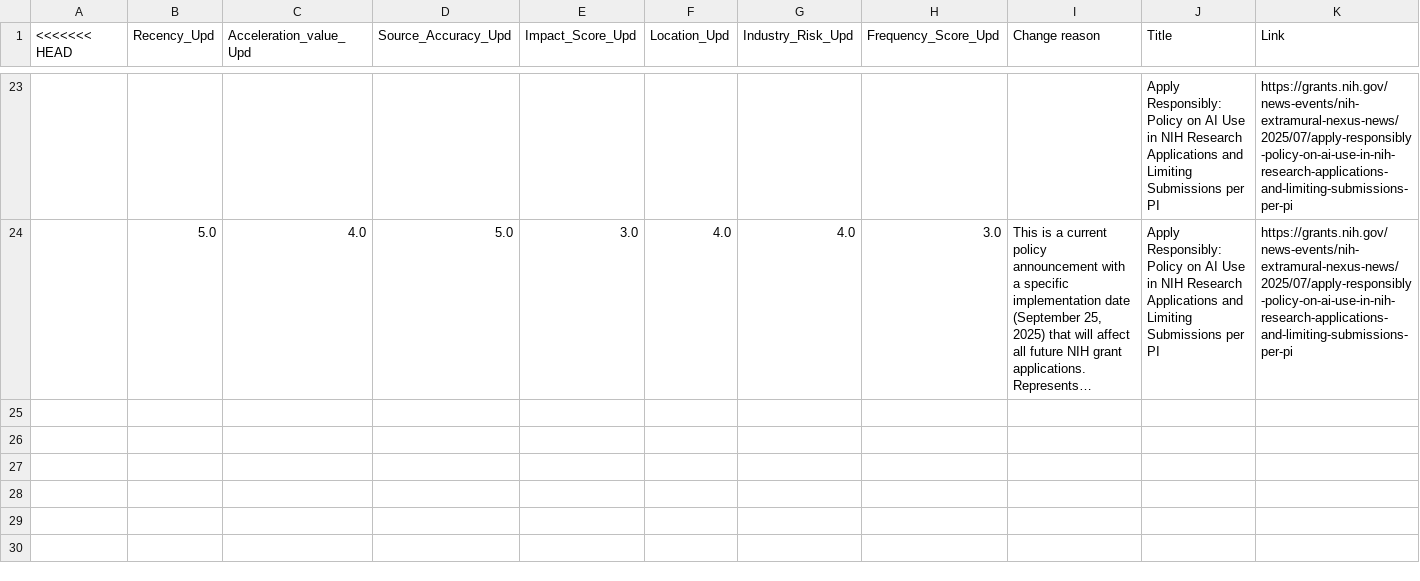
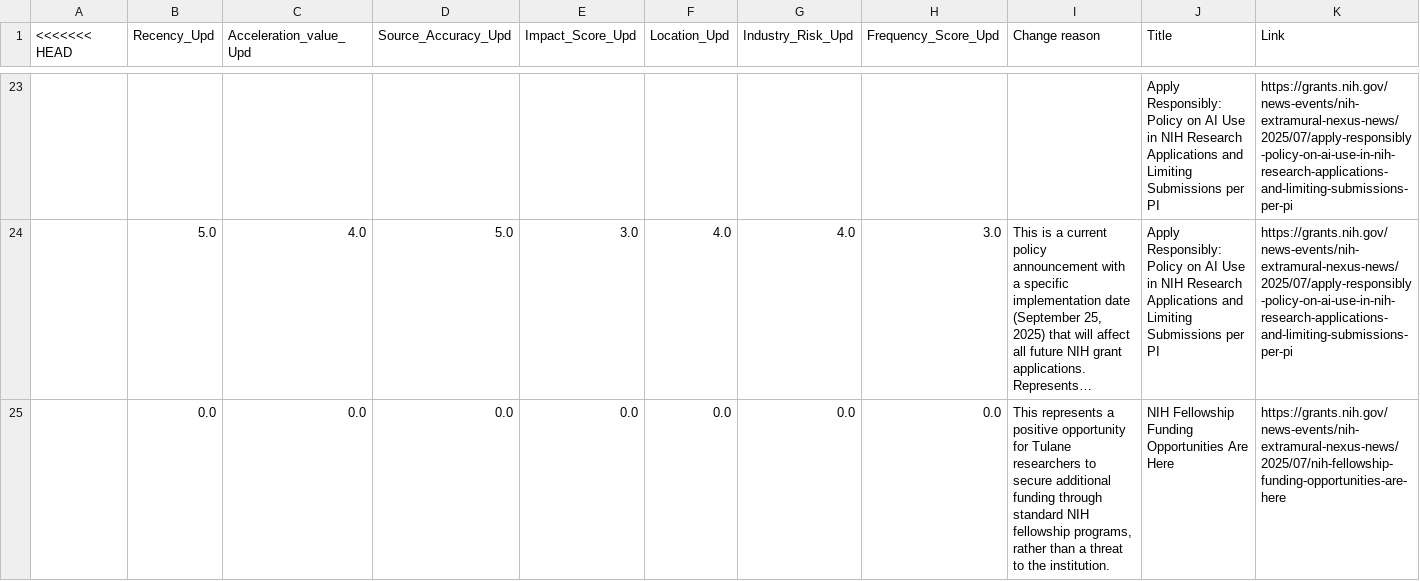
Before and after one commit to ERSRisk/Tulane-Sentiment-Analysis, a CSV file: Model_training/BERTopic_changes.csv, drawn as a sheet; only a part is shown, gaps mark what is left out; long unchanged cells end in …; rows hold the shown columns only; the diff names each change by its address in the sheet, - before the commit and + after, or states it on an @@ line.

Commit message:
Update Model_training/BERTopic_changes.csv via Streamlit at 2025-08-15 17:06:13

```diff
--- a/Model_training/BERTopic_changes.csv
+++ b/Model_training/BERTopic_changes.csv
+row 25:  | 0.0 | 0.0 | 0.0 | 0.0 | 0.0 | 0.0 | 0.0 | This represents a positive opportunity for Tulane researchers to secure additional funding through standard NIH fellowship programs, rather than a threat to the institution. | NIH Fellowship Funding Opportunities Are Here | https://grants.nih.gov/news-events/nih-extramural-nexus-news/2025/07/nih-fellowship-funding-opportunities-are-here
```
